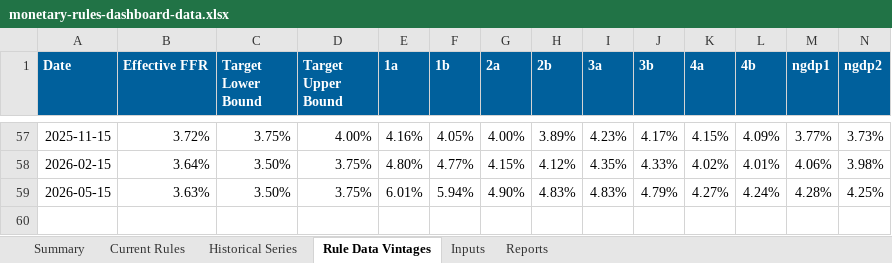
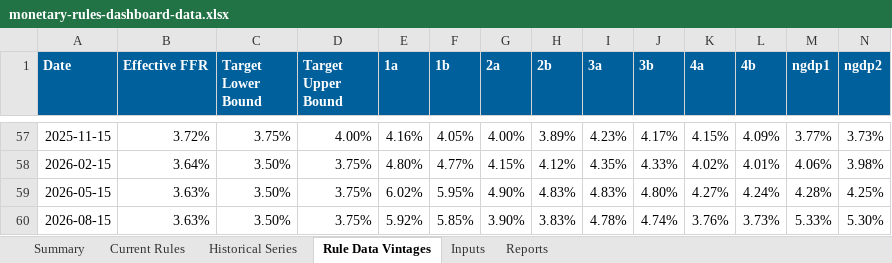
Before and after one commit to matthewschafferecon/monetary-rules-dashboard-preview-site, an Excel workbook: data/monetary-rules-dashboard-data.xlsx, sheet Rule Data Vintages, drawn as a sheet; only a part is shown, gaps mark what is left out; values as stored, in another font and other column widths than the file's, no borders; rows hold the shown columns only; the diff names each change by its address in the sheet, - before the commit and + after, or states it on an @@ line.

```diff
--- a/data/monetary-rules-dashboard-data.xlsx (sheet Rule Data Vintages)
+++ b/data/monetary-rules-dashboard-data.xlsx (sheet Rule Data Vintages)
-E59 (1a): 6.01%
+E59 (1a): 6.02%
-F59 (1b): 5.94%
+F59 (1b): 5.95%
-J59 (3b): 4.79%
+J59 (3b): 4.80%
+row 60: 2026-08-15 | 3.63% | 3.50% | 3.75% | 5.92% | 5.85% | 3.90% | 3.83% | 4.78% | 4.74% | 3.76% | 3.73% | 5.33% | 5.30%
```
Also changed, not shown: sheet Current Rules, sheet Historical Series, sheet Summary, sheet Inputs, sheet Reports, 3 other files.
